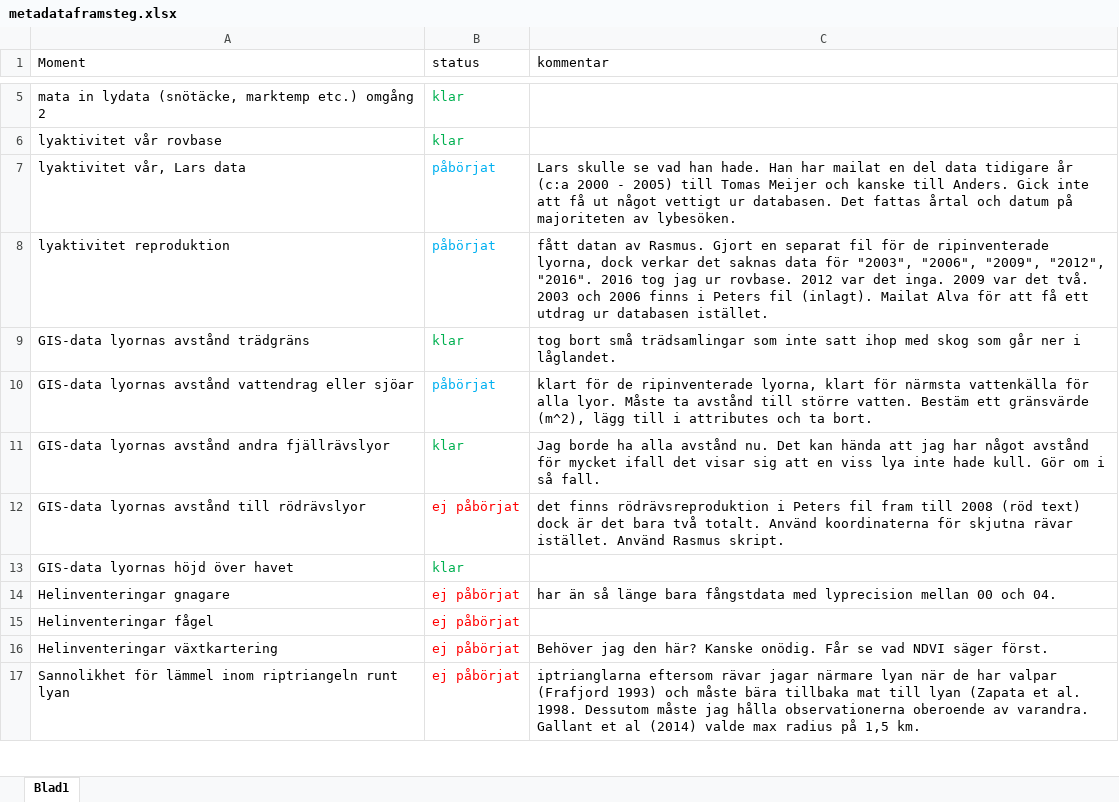
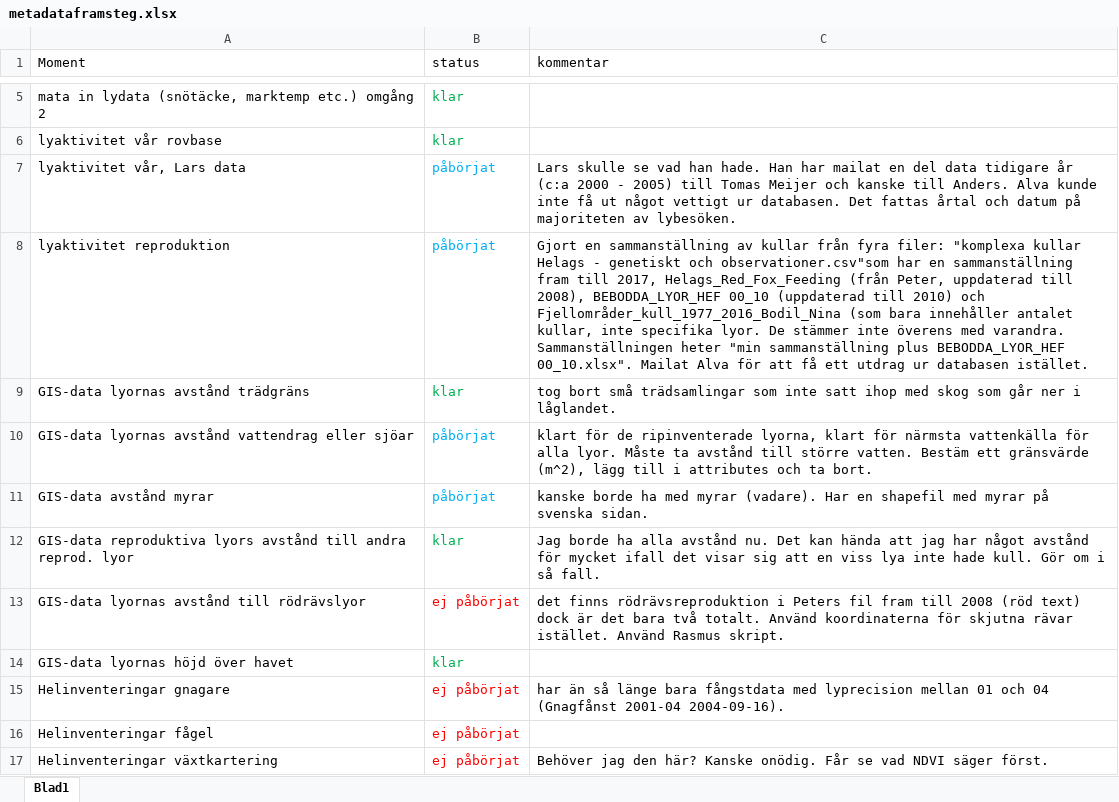
Before and after one commit to torhanssonfrank/Den-selection, an Excel workbook: Rawdata/metadataframsteg.xlsx, sheet Blad1, drawn as a sheet; only a part is shown, gaps mark what is left out; the shorter side is filled out with more unchanged rows; values as stored, in another font and other column widths than the file's, no borders; addresses are those after the commit; the diff names each change by its address in the sheet, - before the commit and + after, or states it on an @@ line.

Commit message:
Uppdaterat metadataframsteg

```diff
--- a/Rawdata/metadataframsteg.xlsx (sheet Blad1)
+++ b/Rawdata/metadataframsteg.xlsx (sheet Blad1)
-C7 (kommentar): …till Anders. Gick inte att få ut…
+C7 (kommentar): …till Anders. Alva kunde inte få ut…
-C8 (kommentar): fått datan av Rasmus. Gjort en separat fil för de ripinventerade lyorna, dock verkar det saknas data för "2003", "2006", "2009", "2012", "2016". 2016 tog jag ur rovbase. 2012 var det inga. 2009 var det två. 2003 och 2006 finns i Peters fil (inlagt). Mailat Alva…
+C8 (kommentar): Gjort en sammanställning av kullar från fyra filer: "komplexa kullar Helags - genetiskt och observationer.csv"som har en sammanställning fram till 2017, Helags_Red_Fox_Feeding (från Peter, uppdaterad till 2008), BEBODDA_LYOR_HEF 00_10 (uppdaterad till 2010) och Fjellområder_kull_1977_2016_Bodil_Nina (som bara innehåller antalet kullar, inte specifika lyor. De stämmer inte överens med varandra. Sammanställningen heter "min sammanställning plus BEBODDA_LYOR_HEF 00_10.xlsx". Mailat Alva…
+row 11: GIS-data avstånd myrar | påbörjat | kanske borde ha med myrar (vadare). Har en shapefil med myrar på svenska sidan.
-A12 (Moment): GIS-data lyornas avstånd andra fjällrävslyor
+A12 (Moment): GIS-data reproduktiva lyors avstånd till andra reprod. lyor
-C15 (kommentar): …lyprecision mellan 00 och 04.
+C15 (kommentar): …lyprecision mellan 01 och 04 (Gnagfånst 2001-04 2004-09-16).
```
Also changed, not shown: Rawdata/tor.lydata.sommar.xlsx, 2 other files.
